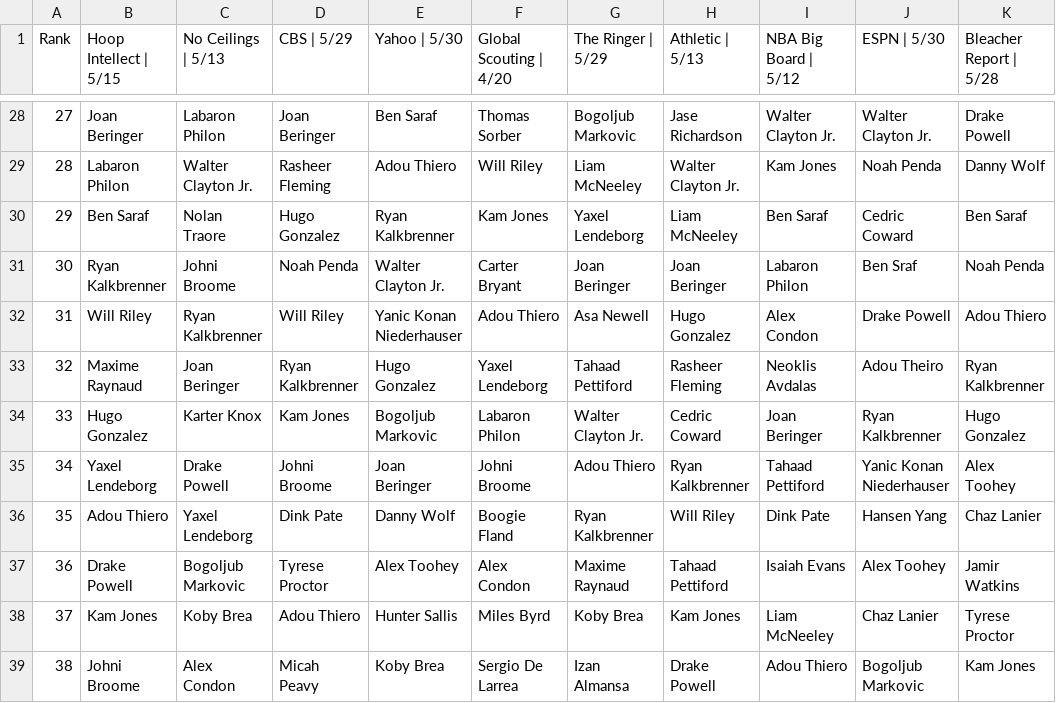
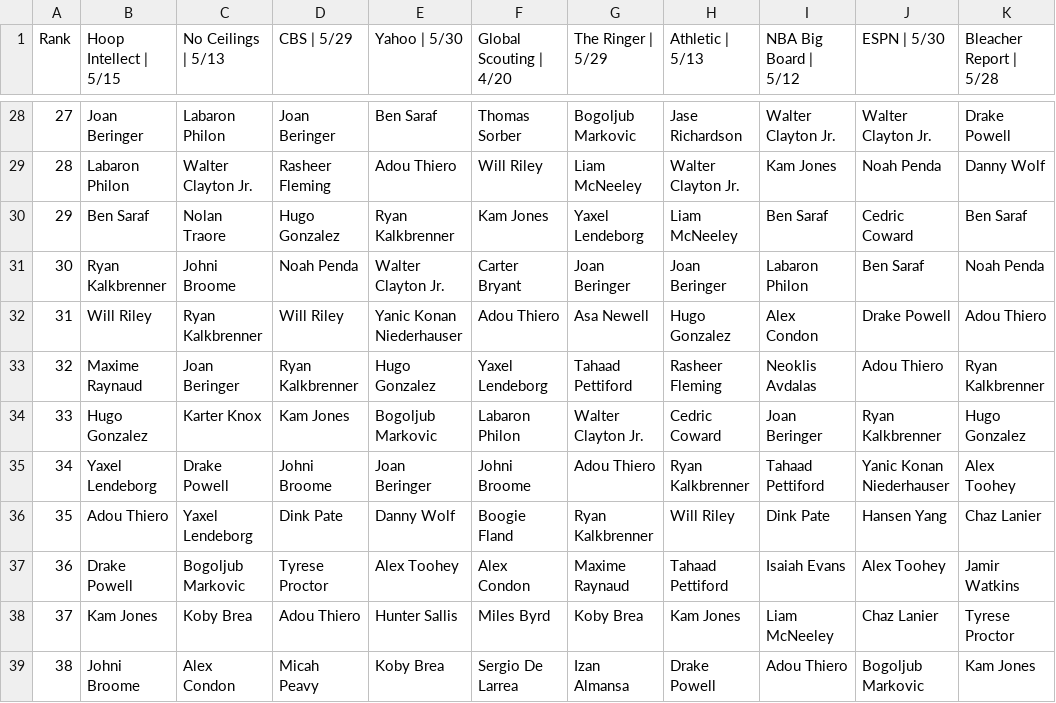
Before and after one commit to adambushman/basketball-data, a CSV file: draft/2025_Industry_Boards.csv, drawn as a sheet; only a part is shown, gaps mark what is left out.

Commit message:
Resolved misspelled prospect names

```diff
--- a/draft/2025_Industry_Boards.csv
+++ b/draft/2025_Industry_Boards.csv
@@ -30,5 +30,5 @@
 29,Ben Saraf,Nolan Traore,Hugo Gonzalez,Ryan Kalkbrenner,Kam Jones,Yaxel Lendeborg,Liam McNeeley,Ben Saraf,Cedric Coward,Ben Saraf
-30,Ryan Kalkbrenner,Johni Broome,Noah Penda,Walter Clayton Jr.,Carter Bryant,Joan Beringer,Joan Beringer,Labaron Philon,Ben Sraf,Noah Penda
+30,Ryan Kalkbrenner,Johni Broome,Noah Penda,Walter Clayton Jr.,Carter Bryant,Joan Beringer,Joan Beringer,Labaron Philon,Ben Saraf,Noah Penda
 31,Will Riley,Ryan Kalkbrenner,Will Riley,Yanic Konan Niederhauser,Adou Thiero,Asa Newell,Hugo Gonzalez,Alex Condon,Drake Powell,Adou Thiero
-32,Maxime Raynaud,Joan Beringer,Ryan Kalkbrenner,Hugo Gonzalez,Yaxel Lendeborg,Tahaad Pettiford,Rasheer Fleming,Neoklis Avdalas,Adou Theiro,Ryan Kalkbrenner
+32,Maxime Raynaud,Joan Beringer,Ryan Kalkbrenner,Hugo Gonzalez,Yaxel Lendeborg,Tahaad Pettiford,Rasheer Fleming,Neoklis Avdalas,Adou Thiero,Ryan Kalkbrenner
 33,Hugo Gonzalez,Karter Knox,Kam Jones,Bogoljub Markovic,Labaron Philon,Walter Clayton Jr.,Cedric Coward,Joan Beringer,Ryan Kalkbrenner,Hugo Gonzalez
```
